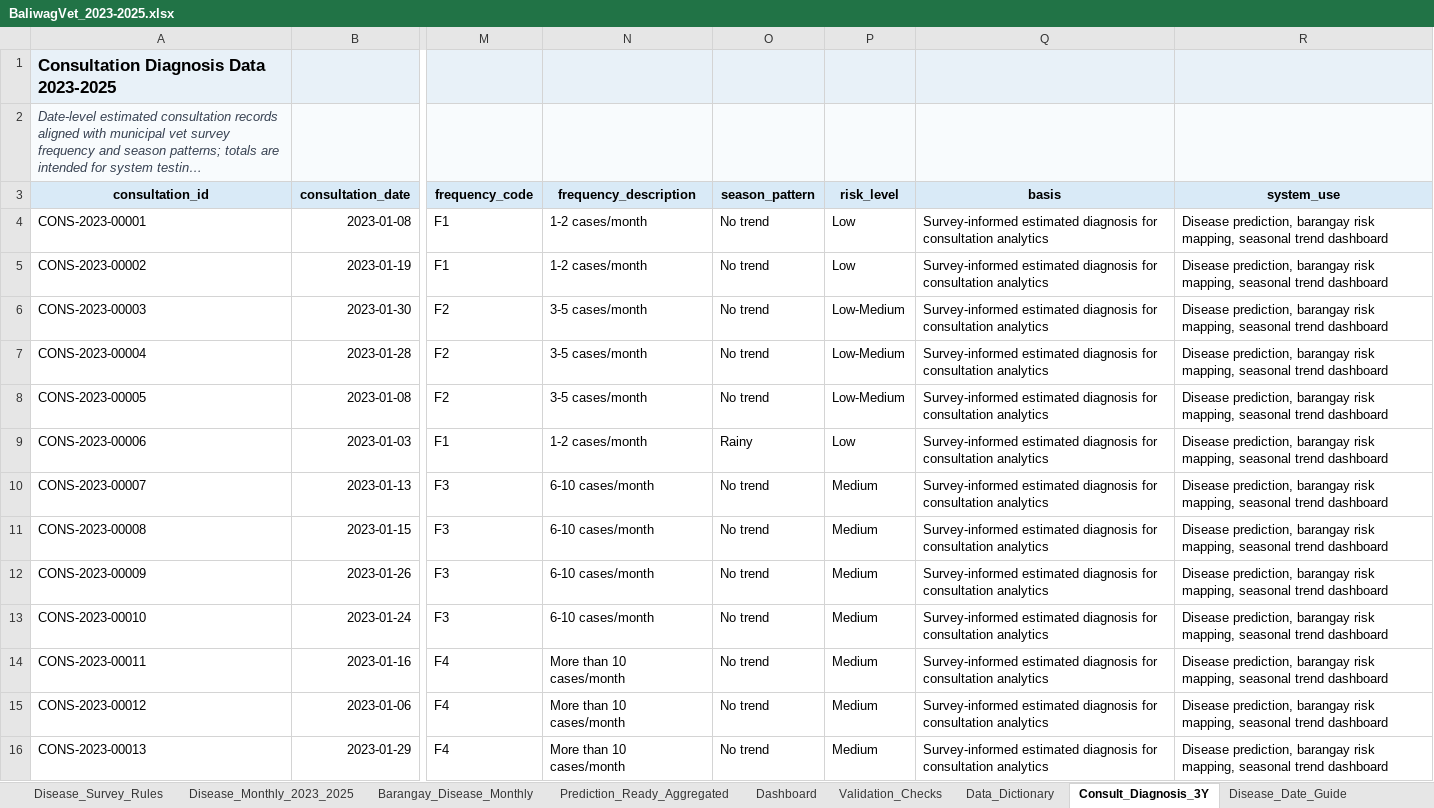
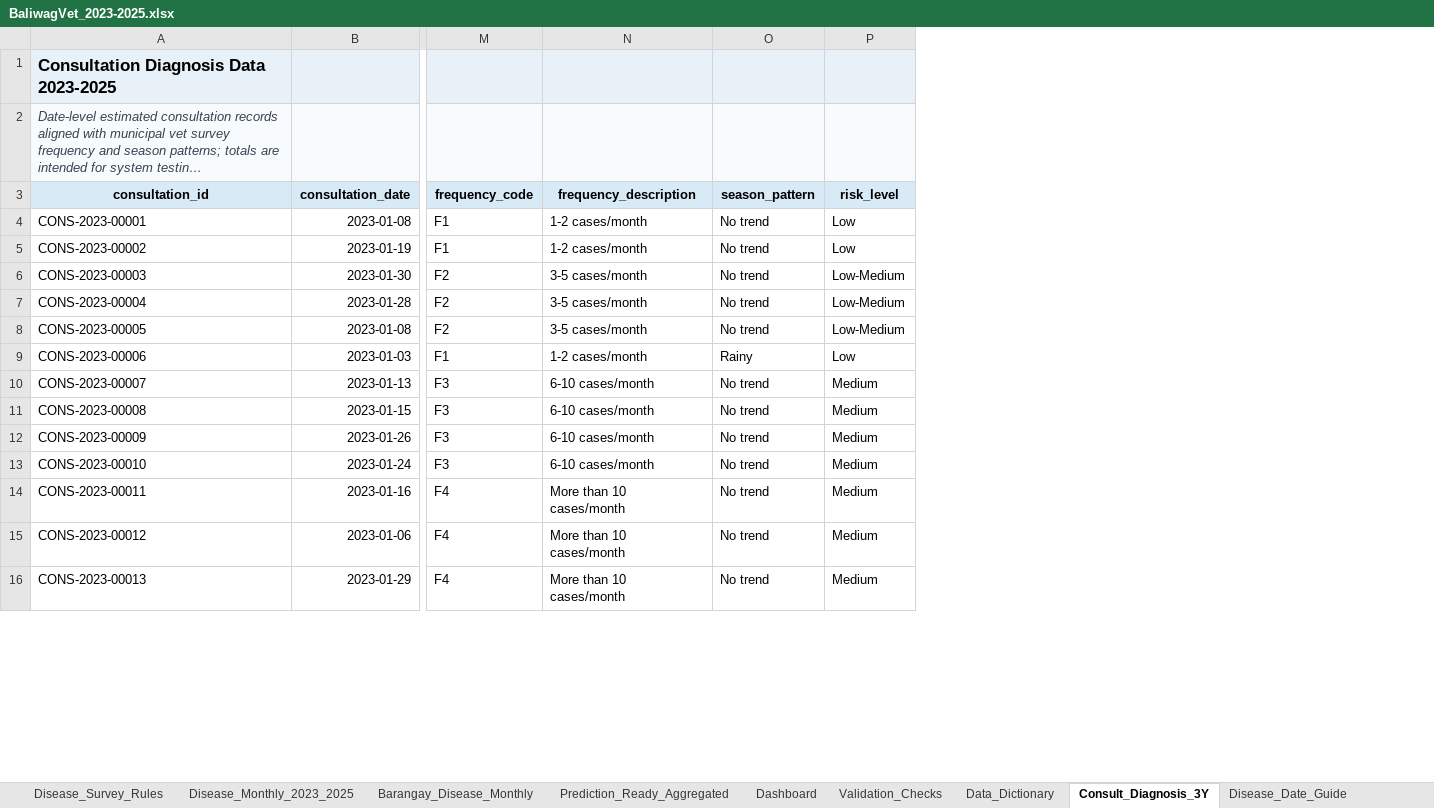
Before and after one commit to Nori-afk/bvetter, an Excel workbook: database/BaliwagVet_2023-2025.xlsx, sheet Consult_Diagnosis_3Y, drawn as a sheet; only a part is shown, gaps mark what is left out; long unchanged cells end in …; values as stored, in another font and other column widths than the file's, no borders; the diff names each change by its address in the sheet, - before the commit and + after, or states it on an @@ line.

Commit message:
modified:   admin/css/account-management.css 	modified:   admin/js/account-management.js 	modified:   admin/pages/account-management.html 	modified:   admin/pages/manage-security.html 	modified:   api/notifications/notifications.php 	modified:   database/BaliwagVet_2023-2025.xlsx 	new file:   output/q2_q4/BVetter_Q2_Q4_Results.docx 	new file:   output/q2_q4/BVetter_Q2_Q4_Results_v2.docx 	new file:   output/q2_q4/figures/fig_q2_1_pipeline.png 	new file:   output/q2_q4/figures/fig_q2_2_municipal_disease_forecast.png 	new file:   output/q2_q4/figures/fig_q2_3_barangay_predicted_vs_actual.png 	new file:   output/q2_q4/figures/fig_q2_4_rf_regressor_output.png 	new file:   output/q2_q4/figures/fig_q2_5_per_disease_rf_vs_arima.png 	new file:   output/q2_q4/figures/fig_q2_6_vaccination_forecast.png 	new file:   output/q2_q4/figures/fig_q2_7_vaccination_per_barangay.png 	new file:   output/q2_q4/figures/fig_q4_1_classifier_metrics.png 	new file:   output/q2_q4/figures/fig_q4_2_forecast_error_vs_baseline.png 	new file:   output/q2_q4/figures/fig_q4_3_rf_regressor_scatter.png 	new file:   output/q2_q4/q2_q4_results.json 	modified:   public/css/account-settings.css 	modified:   public/css/notification-settings.css 	modified:   public/js/account-settings.js 	modified:   public/js/api.js 	modified:   public/js/notification-settings.js 	modified:   public/pages/account-settings.html 	modified:   public/pages/notification-settings.html 	modified:   vet/html/profile.html 	modified:   vet/js/profile.js

```diff
--- a/database/BaliwagVet_2023-2025.xlsx (sheet Consult_Diagnosis_3Y)
+++ b/database/BaliwagVet_2023-2025.xlsx (sheet Consult_Diagnosis_3Y)
-column Q (basis), rows 4-16: all Survey-informed estimated diagnosis for consultation analytics
-column R (system_use), rows 4-16: all Disease prediction, barangay risk mapping, seasonal trend dashboard
```
Also changed, not shown: 27 other files.
